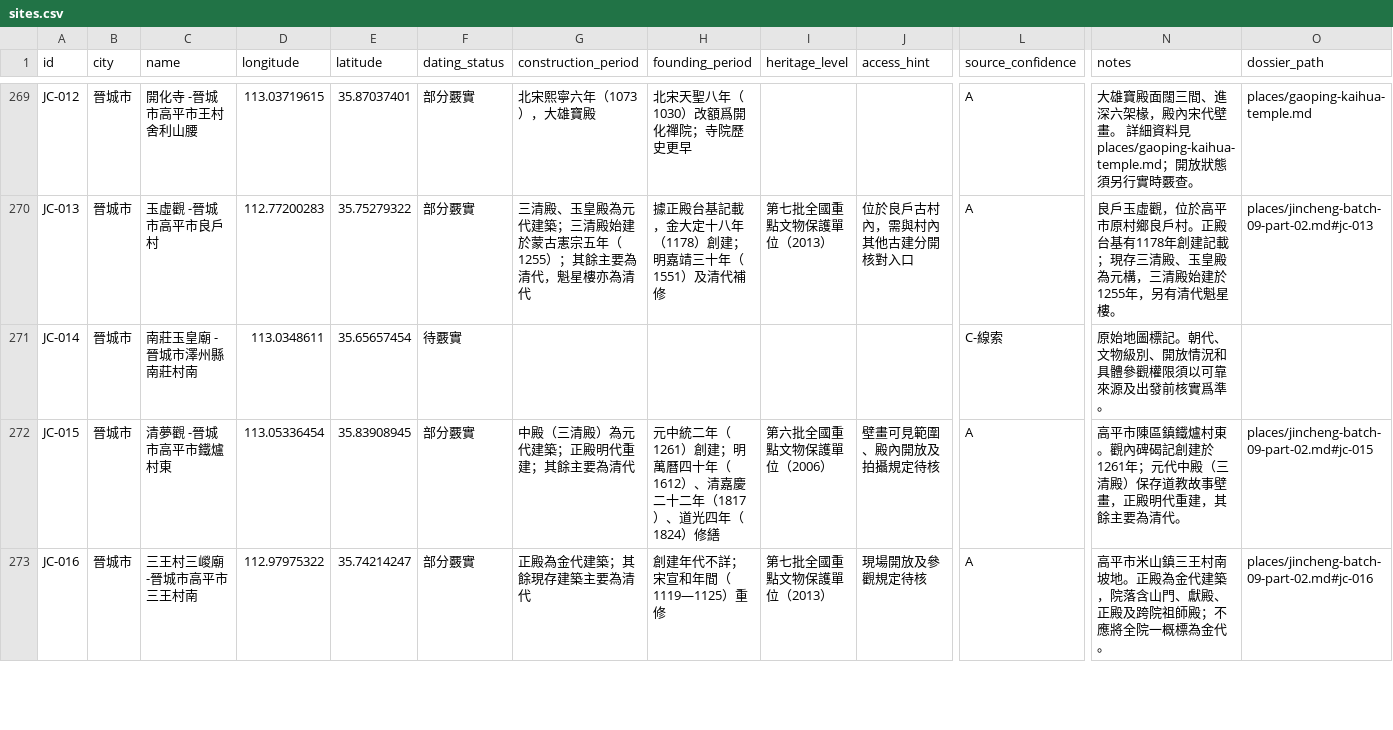
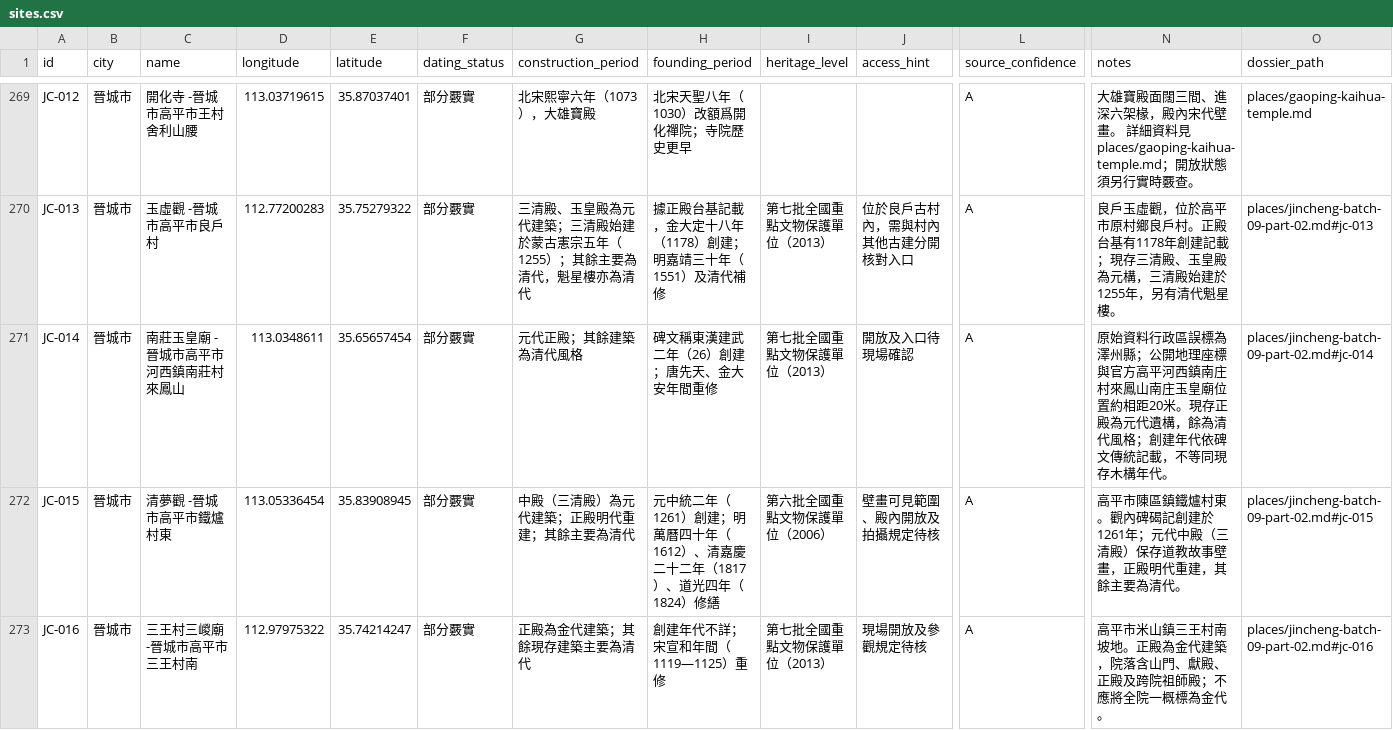
Before and after one commit to Khoohew/Shanxi-Ancient-Architecture, a CSV file: data/sites.csv, drawn as a sheet; only a part is shown, gaps mark what is left out; the diff names each change by its address in the sheet, - before the commit and + after, or states it on an @@ line.

```diff
--- a/data/sites.csv
+++ b/data/sites.csv
-C271 (name): 南莊玉皇廟 -晉城市澤州縣南莊村南
+C271 (name): 南莊玉皇廟 - 晉城市高平市河西鎮南莊村來鳳山
-F271 (dating_status): 待覈實
+F271 (dating_status): 部分覈實
-G271 (construction_period): (empty)
+G271 (construction_period): 元代正殿；其餘建築為清代風格
-H271 (founding_period): (empty)
+H271 (founding_period): 碑文稱東漢建武二年（26）創建；唐先天、金大安年間重修
-I271 (heritage_level): (empty)
+I271 (heritage_level): 第七批全國重點文物保護單位（2013）
-J271 (access_hint): (empty)
+J271 (access_hint): 開放及入口待現場確認
-L271 (source_confidence): C-線索
+L271 (source_confidence): A
-N271 (notes): 原始地圖標記。朝代、文物級別、開放情況和具體參觀權限須以可靠來源及出發前核實爲準。
+N271 (notes): 原始資料行政區誤標為澤州縣；公開地理座標與官方高平河西鎮南庄村來鳳山南庄玉皇廟位置約相距20米。現存正殿為元代遺構，餘為清代風格；創建年代依碑文傳統記載，不等同現存木構年代。
-O271 (dossier_path): (empty)
+O271 (dossier_path): places/jincheng-batch-09-part-02.md#jc-014
```
Also changed, not shown: 1 other file.
